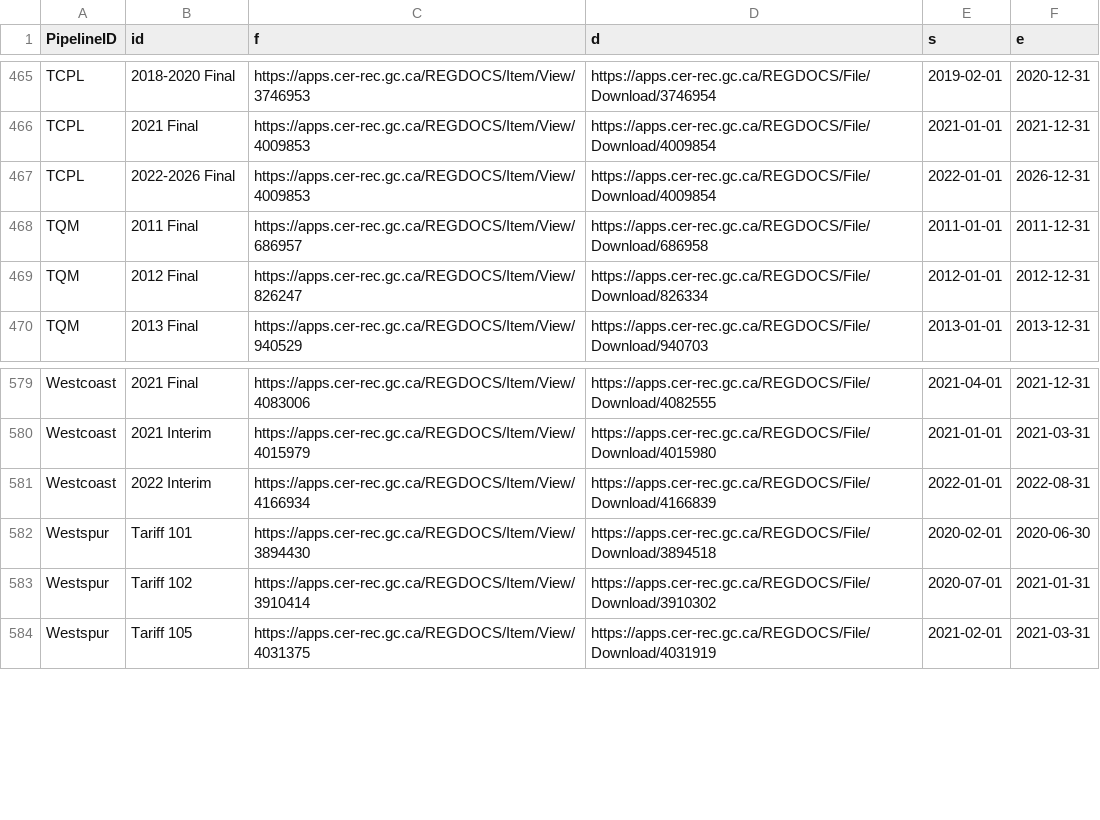
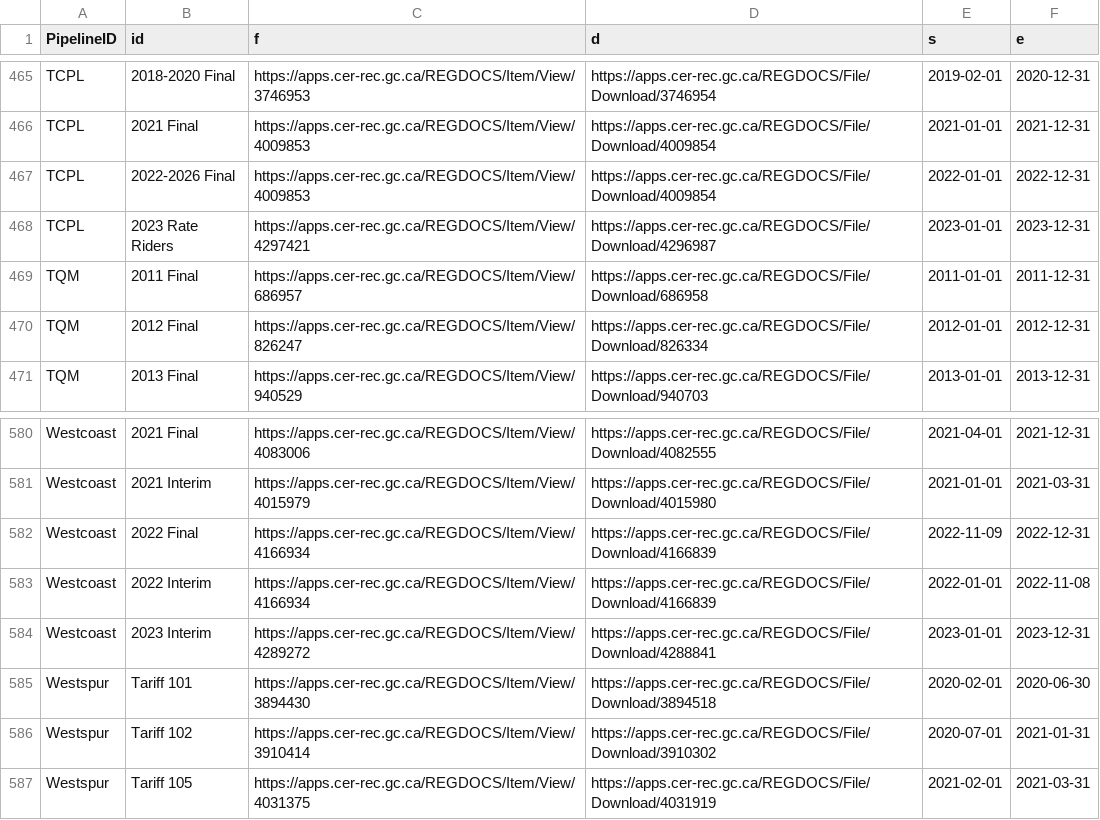
Before and after one commit to mbradds/pipeline-profiles, a CSV file: src/data_management/raw_data/tolls_numbers.csv, drawn as a sheet; only a part is shown, gaps mark what is left out.

```diff
--- a/src/data_management/raw_data/tolls_numbers.csv
+++ b/src/data_management/raw_data/tolls_numbers.csv
@@ -468,3 +468,4 @@ TCPL,2018-2020 Final,https://apps.cer-rec.gc.ca/REGDOCS/Item/View/3746953,https:
 TCPL,2021 Final,https://apps.cer-rec.gc.ca/REGDOCS/Item/View/4009853,https://apps.cer-rec.gc.ca/REGDOCS/File/Download/4009854,2021-01-01,2021-12-31
-TCPL,2022-2026 Final,https://apps.cer-rec.gc.ca/REGDOCS/Item/View/4009853,https://apps.cer-rec.gc.ca/REGDOCS/File/Download/4009854,2022-01-01,2026-12-31
+TCPL,2022-2026 Final,https://apps.cer-rec.gc.ca/REGDOCS/Item/View/4009853,https://apps.cer-rec.gc.ca/REGDOCS/File/Download/4009854,2022-01-01,2022-12-31
+TCPL,2023 Rate Riders,https://apps.cer-rec.gc.ca/REGDOCS/Item/View/4297421,https://apps.cer-rec.gc.ca/REGDOCS/File/Download/4296987,2023-01-01,2023-12-31
 TQM,2011 Final,https://apps.cer-rec.gc.ca/REGDOCS/Item/View/686957,https://apps.cer-rec.gc.ca/REGDOCS/File/Download/686958,2011-01-01,2011-12-31
@@ -582,3 +583,5 @@ Westcoast,2021 Final,https://apps.cer-rec.gc.ca/REGDOCS/Item/View/4083006,https:
 Westcoast,2021 Interim,https://apps.cer-rec.gc.ca/REGDOCS/Item/View/4015979,https://apps.cer-rec.gc.ca/REGDOCS/File/Download/4015980,2021-01-01,2021-03-31
-Westcoast,2022 Interim,https://apps.cer-rec.gc.ca/REGDOCS/Item/View/4166934,https://apps.cer-rec.gc.ca/REGDOCS/File/Download/4166839,2022-01-01,2022-08-31
+Westcoast,2022 Final,https://apps.cer-rec.gc.ca/REGDOCS/Item/View/4166934,https://apps.cer-rec.gc.ca/REGDOCS/File/Download/4166839,2022-11-09,2022-12-31
+Westcoast,2022 Interim,https://apps.cer-rec.gc.ca/REGDOCS/Item/View/4166934,https://apps.cer-rec.gc.ca/REGDOCS/File/Download/4166839,2022-01-01,2022-11-08
+Westcoast,2023 Interim,https://apps.cer-rec.gc.ca/REGDOCS/Item/View/4289272,https://apps.cer-rec.gc.ca/REGDOCS/File/Download/4288841,2023-01-01,2023-12-31
 Westspur,Tariff 101,https://apps.cer-rec.gc.ca/REGDOCS/Item/View/3894430,https://apps.cer-rec.gc.ca/REGDOCS/File/Download/3894518,2020-02-01,2020-06-30
```
Also changed, not shown: src/data_management/raw_data/throughput_oil_monthly.csv, src/data_management/raw_data/tolls_description.csv, 49 other files.
